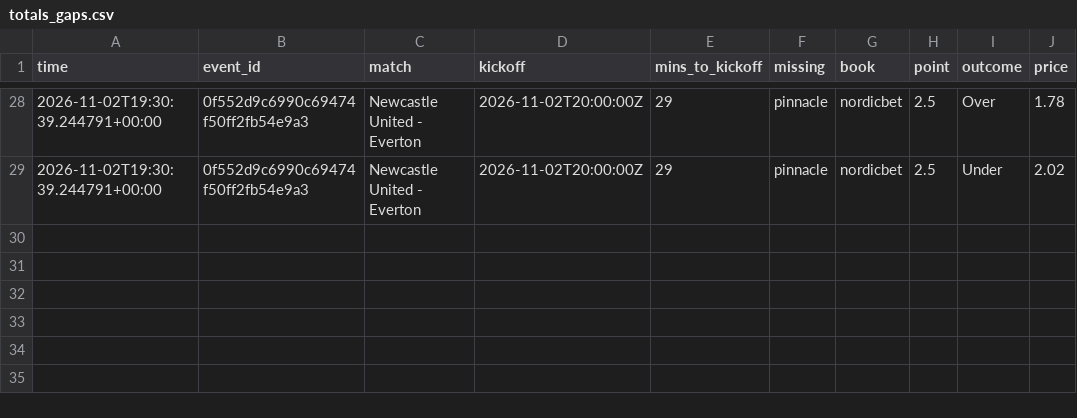
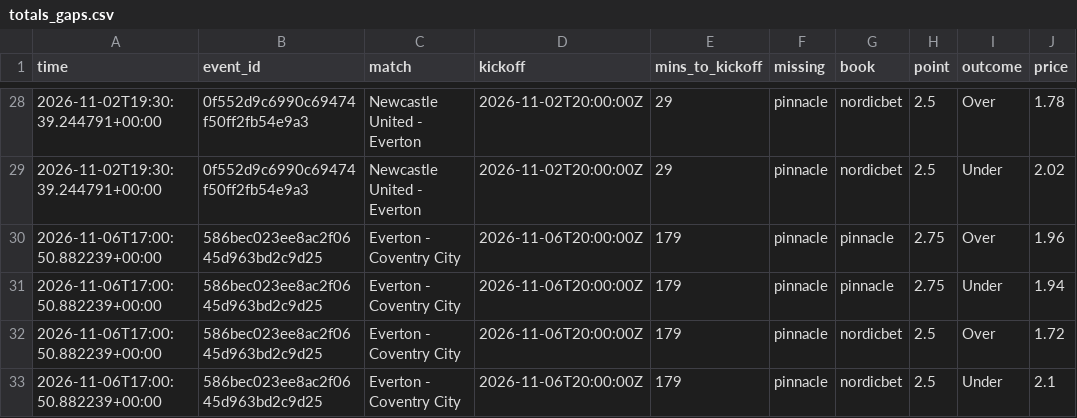
Before and after one commit to Andyabb99/odds-logger, a CSV file: totals_gaps.csv, drawn as a sheet; only a part is shown, gaps mark what is left out.

```diff
--- a/totals_gaps.csv
+++ b/totals_gaps.csv
@@ -29 +29,5 @@ time,event_id,match,kickoff,mins_to_kickoff,missing,book,point,outcome,price
 2026-11-02T19:30:39.244791+00:00,0f552d9c6990c69474f50ff2fb54e9a3,Newcastle United - Everton,2026-11-02T20:00:00Z,29,pinnacle,nordicbet,2.5,Under,2.02
+2026-11-06T17:00:50.882239+00:00,586bec023ee8ac2f0645d963bd2c9d25,Everton - Coventry City,2026-11-06T20:00:00Z,179,pinnacle,pinnacle,2.75,Over,1.96
+2026-11-06T17:00:50.882239+00:00,586bec023ee8ac2f0645d963bd2c9d25,Everton - Coventry City,2026-11-06T20:00:00Z,179,pinnacle,pinnacle,2.75,Under,1.94
+2026-11-06T17:00:50.882239+00:00,586bec023ee8ac2f0645d963bd2c9d25,Everton - Coventry City,2026-11-06T20:00:00Z,179,pinnacle,nordicbet,2.5,Over,1.72
+2026-11-06T17:00:50.882239+00:00,586bec023ee8ac2f0645d963bd2c9d25,Everton - Coventry City,2026-11-06T20:00:00Z,179,pinnacle,nordicbet,2.5,Under,2.1
```
Also changed, not shown: snapshots.csv, 1 other file.
